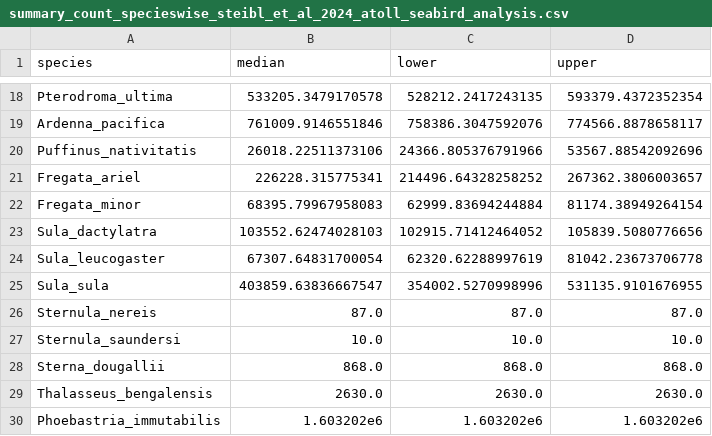
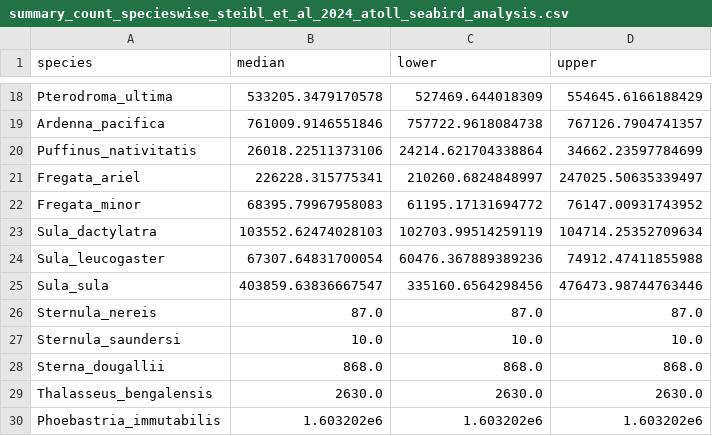
Before and after one commit to simonsteiger/atoll-seabirds, a CSV file: results/data/summary_count_specieswise_steibl_et_al_2024_atoll_seabird_analysis.csv, drawn as a sheet; only a part is shown, gaps mark what is left out; the diff covers the shown part only; the diff names each change by its address in the sheet, - before the commit and + after, or states it on an @@ line.

```diff
--- a/results/data/summary_count_specieswise_steibl_et_al_2024_atoll_seabird_analysis.csv
+++ b/results/data/summary_count_specieswise_steibl_et_al_2024_atoll_seabird_analysis.csv
-C18 (lower): 528212.2417243135
+C18 (lower): 527469.644018309
-D18 (upper): 593379.4372352354
+D18 (upper): 554645.6166188429
-C19 (lower): 758386.3047592076
+C19 (lower): 757722.9618084738
-D19 (upper): 774566.8878658117
+D19 (upper): 767126.7904741357
-C20 (lower): 24366.805376791966
+C20 (lower): 24214.621704338864
-D20 (upper): 53567.88542092696
+D20 (upper): 34662.23597784699
-C21 (lower): 214496.64328258252
+C21 (lower): 210260.6824848997
-D21 (upper): 267362.3806003657
+D21 (upper): 247025.50635339497
-C22 (lower): 62999.83694244884
+C22 (lower): 61195.17131694772
-D22 (upper): 81174.38949264154
+D22 (upper): 76147.00931743952
-C23 (lower): 102915.71412464052
+C23 (lower): 102703.99514259119
-D23 (upper): 105839.5080776656
+D23 (upper): 104714.25352709634
-C24 (lower): 62320.62288997619
+C24 (lower): 60476.367889389236
-D24 (upper): 81042.23673706778
+D24 (upper): 74912.47411855988
-C25 (lower): 354002.5270998996
+C25 (lower): 335160.6564298456
-D25 (upper): 531135.9101676955
+D25 (upper): 476473.98744763446
```
Also changed, not shown: 32 edited cells elsewhere in this file, results/data/summary_count_atollwise_steibl_et_al_2024_atoll_seabird_analysis.csv, results/data/summary_nutrient_atollwise_steibl_et_al_2024_atoll_seabird_analysis.csv, 4 other files.
